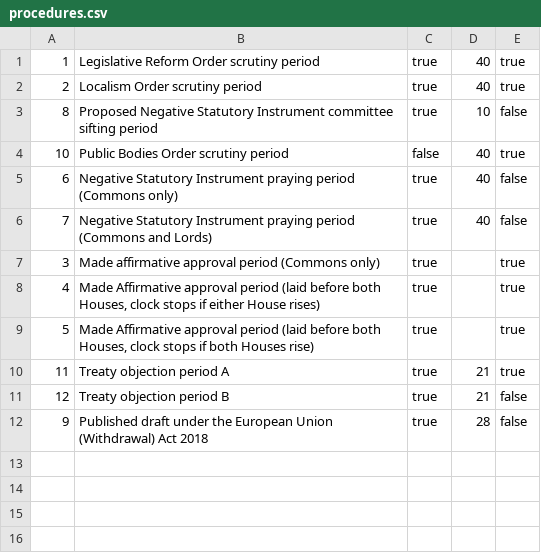
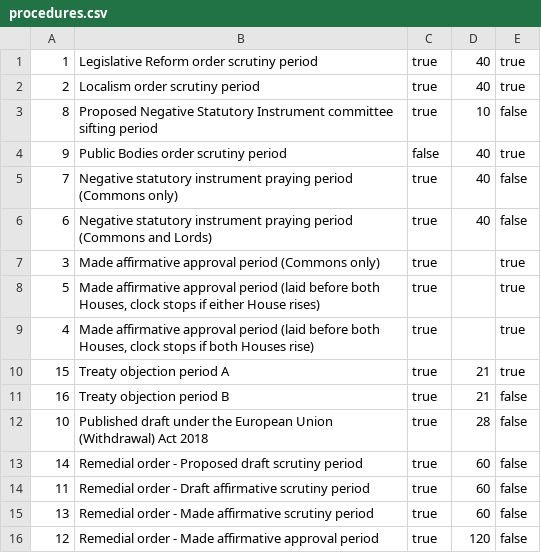
Before and after one commit to ukparliament/egg-timer, a CSV file: db/data/procedures.csv, drawn as a sheet.

Commit message:
added remedial orders, updated some labels

```diff
--- a/db/data/procedures.csv
+++ b/db/data/procedures.csv
@@ -1,12 +1,16 @@
-1,Legislative Reform Order scrutiny period,true,40,true
-2,Localism Order scrutiny period,true,40,true
+1,Legislative Reform order scrutiny period,true,40,true
+2,Localism order scrutiny period,true,40,true
 8,Proposed Negative Statutory Instrument committee sifting period,true,10,false
-10,Public Bodies Order scrutiny period,false,40,true
-6,Negative Statutory Instrument praying period (Commons only),true,40,false
-7,Negative Statutory Instrument praying period (Commons and Lords),true,40,false
+9,Public Bodies order scrutiny period,false,40,true
+7,Negative statutory instrument praying period (Commons only),true,40,false
+6,Negative statutory instrument praying period (Commons and Lords),true,40,false
 3,Made affirmative approval period (Commons only),true,,true
-4,"Made Affirmative approval period (laid before both Houses, clock stops if either House rises)",true,,true
-5,"Made Affirmative approval period (laid before both Houses, clock stops if both Houses rise)",true,,true
-11,Treaty objection period A,true,21,true
-12,Treaty objection period B,true,21,false
-9,Published draft under the European Union (Withdrawal) Act 2018 ,true,28,false
+5,"Made affirmative approval period (laid before both Houses, clock stops if either House rises)",true,,true
+4,"Made affirmative approval period (laid before both Houses, clock stops if both Houses rise)",true,,true
+15,Treaty objection period A,true,21,true
+16,Treaty objection period B,true,21,false
+10,Published draft under the European Union (Withdrawal) Act 2018 ,true,28,false
+14,Remedial order - Proposed draft scrutiny period,true,60,false
+11,Remedial order - Draft affirmative scrutiny period,true,60,false
+13,Remedial order - Made affirmative scrutiny period,true,60,false
+12,Remedial order - Made affirmative approval period,true,120,false
```
